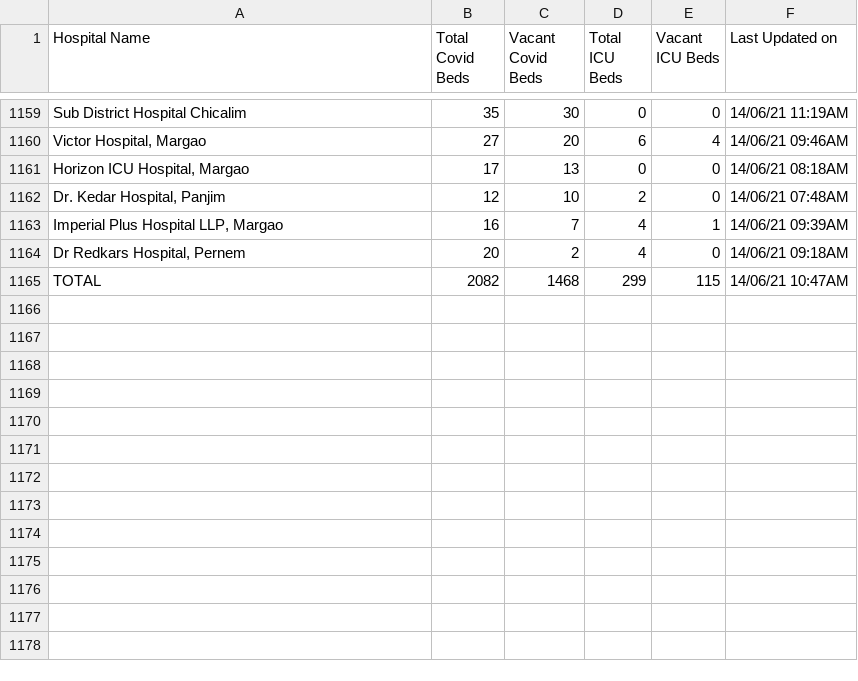
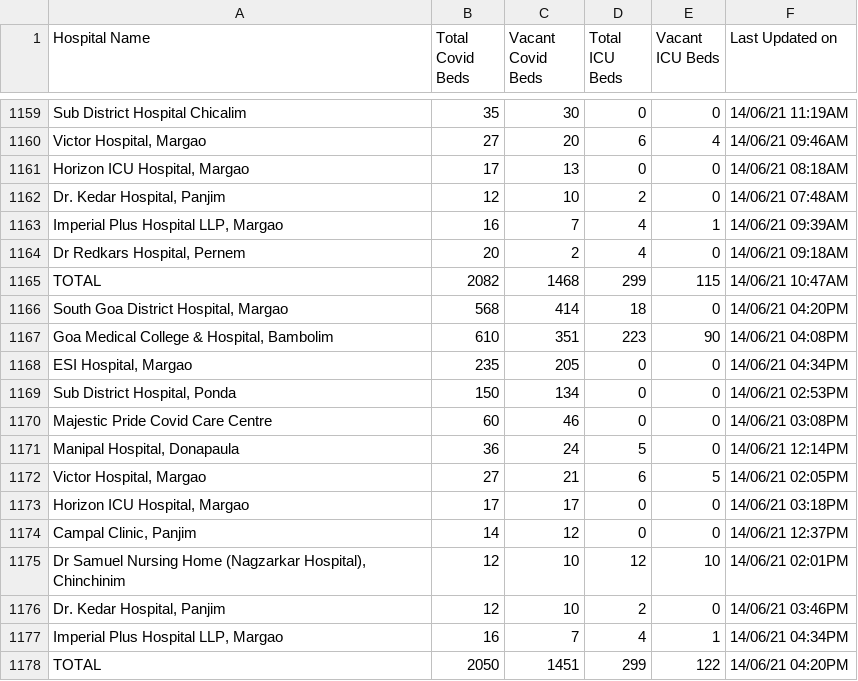
Before and after one commit to gurmanbh/goa-beds-scraper, a CSV file: data/combined-data.csv, drawn as a sheet; only a part is shown, gaps mark what is left out.

Commit message:
Database updated

```diff
--- a/data/combined-data.csv
+++ b/data/combined-data.csv
@@ -1165 +1165,14 @@ Sub District Hospital Chicalim,35,30,0,0,14/06/21 11:19AM
 TOTAL,2082,1468,299,115,14/06/21 10:47AM
+"South Goa District Hospital, Margao",568,414,18,0,14/06/21 04:20PM
+"Goa Medical College & Hospital, Bambolim",610,351,223,90,14/06/21 04:08PM
+"ESI Hospital, Margao",235,205,0,0,14/06/21 04:34PM
+"Sub District Hospital, Ponda",150,134,0,0,14/06/21 02:53PM
+Majestic Pride Covid Care Centre,60,46,0,0,14/06/21 03:08PM
+"Manipal Hospital, Donapaula",36,24,5,0,14/06/21 12:14PM
+"Victor Hospital, Margao",27,21,6,5,14/06/21 02:05PM
+"Horizon ICU Hospital, Margao",17,17,0,0,14/06/21 03:18PM
+"Campal Clinic, Panjim",14,12,0,0,14/06/21 12:37PM
+"Dr Samuel Nursing Home (Nagzarkar Hospital), Chinchinim",12,10,12,10,14/06/21 02:01PM
+"Dr. Kedar Hospital, Panjim",12,10,2,0,14/06/21 03:46PM
+"Imperial Plus Hospital LLP, Margao",16,7,4,1,14/06/21 04:34PM
+TOTAL,2050,1451,299,122,14/06/21 04:20PM
```
